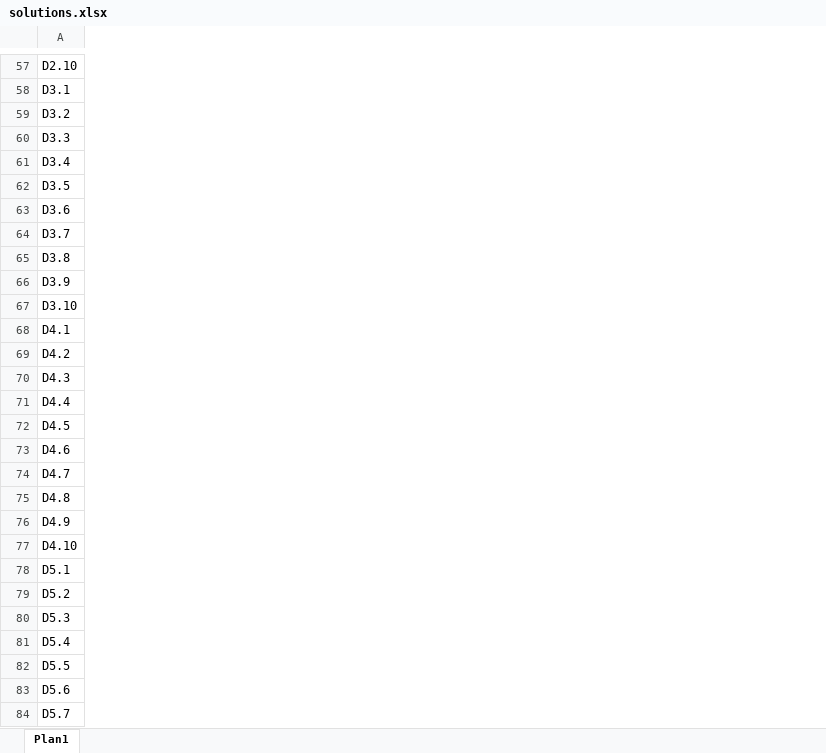
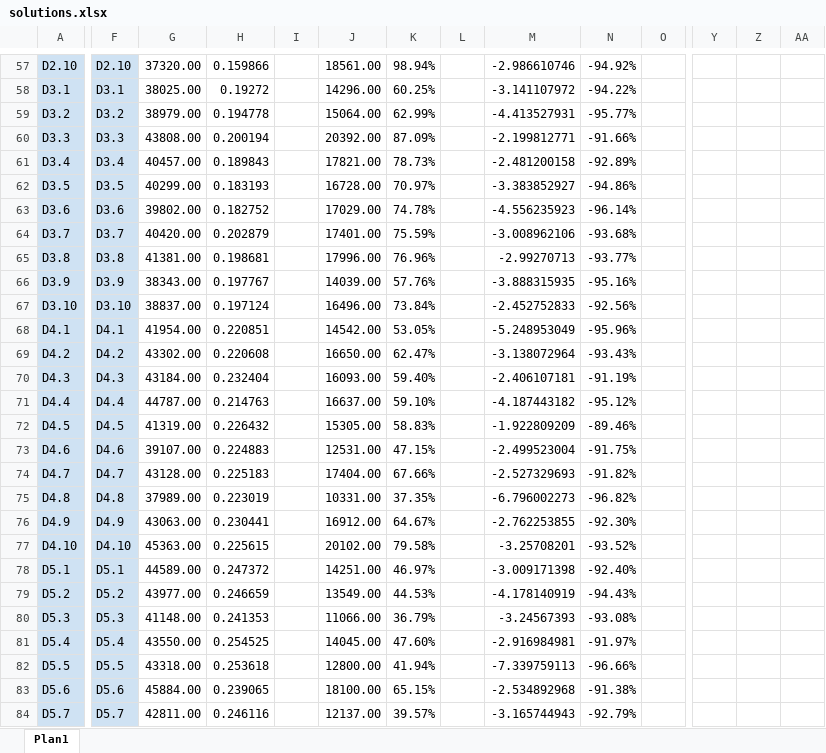
Before and after one commit to renatasarmet/ICAlgoritmos, an Excel workbook: gurobi/solutions.xlsx, sheet Plan1, drawn as a sheet; only a part is shown, gaps mark what is left out; values as stored, in another font and other column widths than the file's, no borders; conditional formats not drawn; the diff covers the shown part only; the diff names each change by its address in the sheet, - before the commit and + after, or states it on an @@ line.

```diff
--- a/gurobi/solutions.xlsx (sheet Plan1)
+++ b/gurobi/solutions.xlsx (sheet Plan1)
+column F, rows 57-84: D2.10 | D3.1 | D3.2 | D3.3 | D3.4 | D3.5 | D3.6 | D3.7 | D3.8 | D3.9 | D3.10 | D4.1 | D4.2 | D4.3 | D4.4 | D4.5 | D4.6 | D4.7 | D4.8 | D4.9 | D4.10 | D5.1 | D5.2 | D5.3 | D5.4 | D5.5 | D5.6 | D5.7
+column G, rows 57-84: 37320.00 | 38025.00 | 38979.00 | 43808.00 | 40457.00 | 40299.00 | 39802.00 | 40420.00 | 41381.00 | 38343.00 | 38837.00 | 41954.00 | 43302.00 | 43184.00 | 44787.00 | 41319.00 | 39107.00 | 43128.00 | 37989.00 | 43063.00 | 45363.00 | 44589.00 | 43977.00 | 41148.00 | 43550.00 | 43318.00 | 45884.00 | 42811.00
+column H, rows 57-84: 0.159866 | 0.19272 | 0.194778 | 0.200194 | 0.189843 | 0.183193 | 0.182752 | 0.202879 | 0.198681 | 0.197767 | 0.197124 | 0.220851 | 0.220608 | 0.232404 | 0.214763 | 0.226432 | 0.224883 | 0.225183 | 0.223019 | 0.230441 | 0.225615 | 0.247372 | 0.246659 | 0.241353 | 0.254525 | 0.253618 | 0.239065 | 0.246116
+column I, empty
+column J, rows 57-84: 18561.00 | 14296.00 | 15064.00 | 20392.00 | 17821.00 | 16728.00 | 17029.00 | 17401.00 | 17996.00 | 14039.00 | 16496.00 | 14542.00 | 16650.00 | 16093.00 | 16637.00 | 15305.00 | 12531.00 | 17404.00 | 10331.00 | 16912.00 | 20102.00 | 14251.00 | 13549.00 | 11066.00 | 14045.00 | 12800.00 | 18100.00 | 12137.00
+column K, rows 57-84: 98.94% | 60.25% | 62.99% | 87.09% | 78.73% | 70.97% | 74.78% | 75.59% | 76.96% | 57.76% | 73.84% | 53.05% | 62.47% | 59.40% | 59.10% | 58.83% | 47.15% | 67.66% | 37.35% | 64.67% | 79.58% | 46.97% | 44.53% | 36.79% | 47.60% | 41.94% | 65.15% | 39.57%
+column L, empty
+column M, rows 57-84: -2.986610746 | -3.141107972 | -4.413527931 | -2.199812771 | -2.481200158 | -3.383852927 | -4.556235923 | -3.008962106 | -2.99270713 | -3.888315935 | -2.452752833 | -5.248953049 | -3.138072964 | -2.406107181 | -4.187443182 | -1.922809209 | -2.499523004 | -2.527329693 | -6.796002273 | -2.762253855 | -3.25708201 | -3.009171398 | -4.178140919 | -3.24567393 | -2.916984981 | -7.339759113 | -2.534892968 | -3.165744943
+column N, rows 57-84: -94.92% | -94.22% | -95.77% | -91.66% | -92.89% | -94.86% | -96.14% | -93.68% | -93.77% | -95.16% | -92.56% | -95.96% | -93.43% | -91.19% | -95.12% | -89.46% | -91.75% | -91.82% | -96.82% | -92.30% | -93.52% | -92.40% | -94.43% | -93.08% | -91.97% | -96.66% | -91.38% | -92.79%
+column O, empty
+column Y, empty
+column Z, empty
+column AA, empty
-A57:A84 fill: none
+A57:A84 fill: #CFE2F3
```
Also changed, not shown: 2 added rows, 1 removed row, 3 edited cells and cell formats elsewhere in this sheet, formulas that keep their value, 9 other files.
